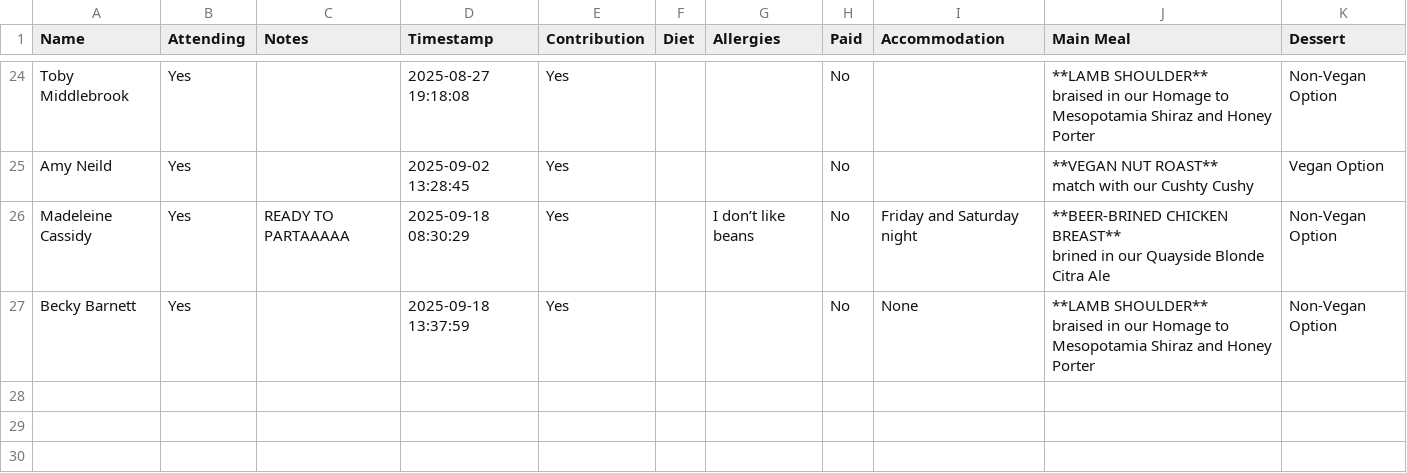
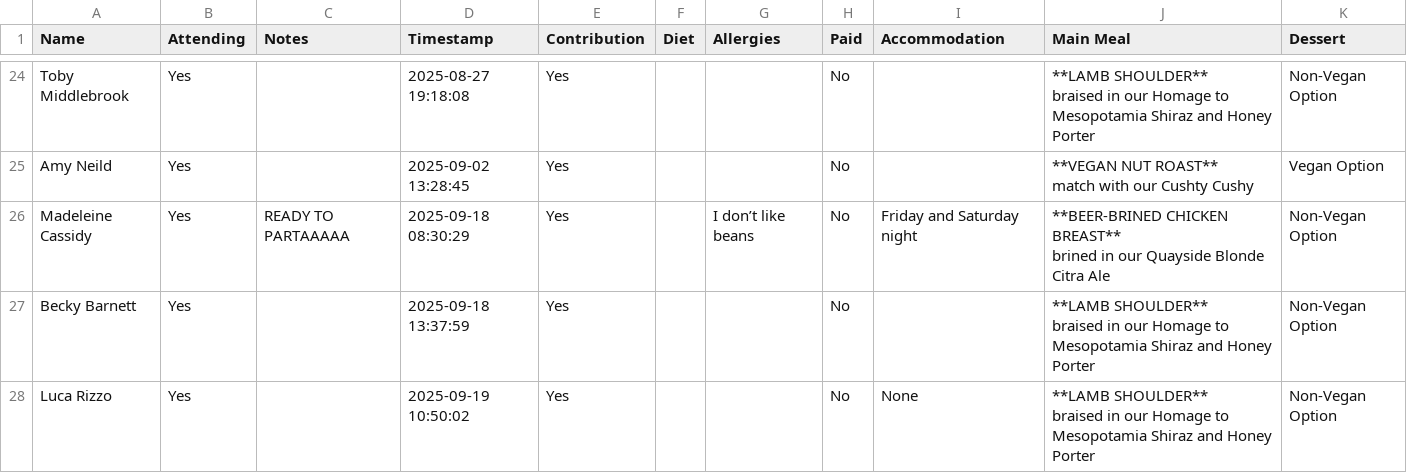
Before and after one commit to oliveplums/Invite, a CSV file: rsvp_data.csv, drawn as a sheet; only a part is shown, gaps mark what is left out.

Commit message:
Update RSVP data (2025-09-19 10:50:02)

```diff
--- a/rsvp_data.csv
+++ b/rsvp_data.csv
@@ -52,3 +52,5 @@ Madeleine Cassidy,Yes,READY TO PARTAAAAA,2025-09-18 08:30:29,Yes,,I don’t like
 brined in our Quayside Blonde Citra Ale",Non-Vegan Option
-Becky Barnett,Yes,,2025-09-18 13:37:59,Yes,,,No,None,"**LAMB SHOULDER**
-braised in our Homage to Mesopotamia Shiraz and Honey Porter",Non-Vegan Option
+Becky Barnett,Yes,,2025-09-18 13:37:59,Yes,,,No,,"**LAMB SHOULDER**
+braised in our Homage to Mesopotamia Shiraz and Honey Porter",Non-Vegan Option
+Luca Rizzo,Yes,,2025-09-19 10:50:02,Yes,,,No,None,"**LAMB SHOULDER**
+braised in our Homage to Mesopotamia Shiraz and Honey Porter",Non-Vegan Option
```
